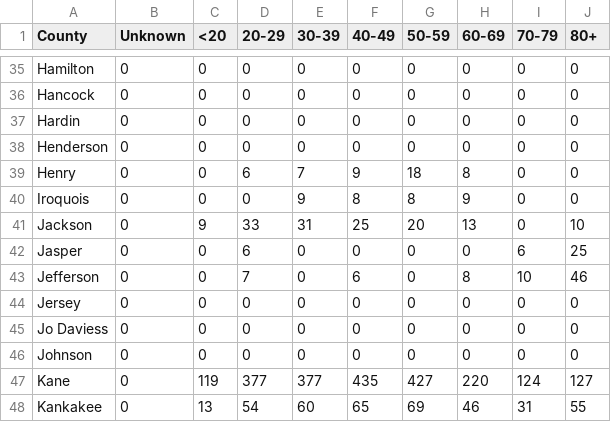
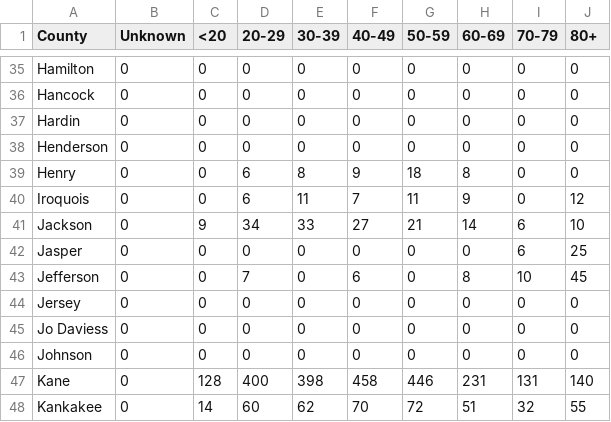
Before and after one commit to luisibanez/covid-19-data, a CSV file: data/United_States/Illinois/confirmed_cases_by_county_per_age.csv, drawn as a sheet; only a part is shown, gaps mark what is left out; the diff covers the shown part only.

```diff
--- a/data/United_States/Illinois/confirmed_cases_by_county_per_age.csv
+++ b/data/United_States/Illinois/confirmed_cases_by_county_per_age.csv
@@ -38,7 +38,7 @@ Hardin,0,0,0,0,0,0,0,0,0
 Henderson,0,0,0,0,0,0,0,0,0
-Henry,0,0,6,7,9,18,8,0,0
-Iroquois,0,0,0,9,8,8,9,0,0
-Jackson,0,9,33,31,25,20,13,0,10
-Jasper,0,0,6,0,0,0,0,6,25
-Jefferson,0,0,7,0,6,0,8,10,46
+Henry,0,0,6,8,9,18,8,0,0
+Iroquois,0,0,6,11,7,11,9,0,12
+Jackson,0,9,34,33,27,21,14,6,10
+Jasper,0,0,0,0,0,0,0,6,25
+Jefferson,0,0,7,0,6,0,8,10,45
 Jersey,0,0,0,0,0,0,0,0,0
@@ -46,3 +46,3 @@ Jo Daviess,0,0,0,0,0,0,0,0,0
 Johnson,0,0,0,0,0,0,0,0,0
-Kane,0,119,377,377,435,427,220,124,127
-Kankakee,0,13,54,60,65,69,46,31,55
+Kane,0,128,400,398,458,446,231,131,140
+Kankakee,0,14,60,62,70,72,51,32,55
```
Also changed, not shown: 163 edited cells elsewhere in this file, data/United_States/Illinois/confirmed_cases_by_zip.csv, data/United_States/Illinois/confirmed_cases_by_zip_per_age.csv, 9 other files.
